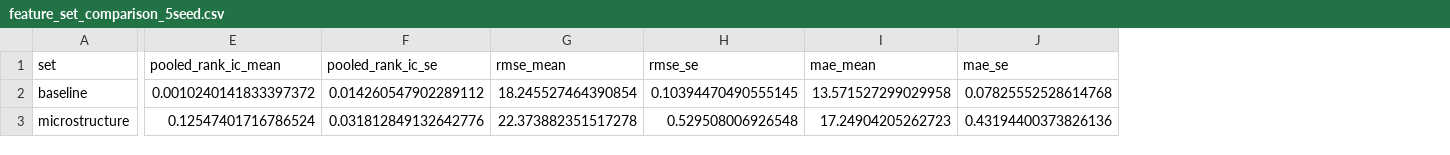
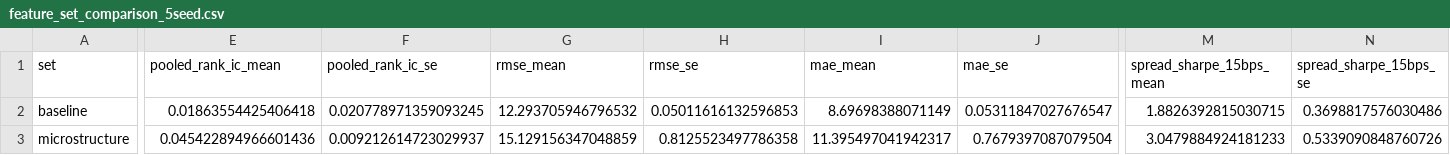
Before and after one commit to bekzatkhanDev/adaptive-tsk-equity-scoring, a CSV file: outputs/csv_exports/feature_set_comparison_5seed.csv, drawn as a sheet; only a part is shown, gaps mark what is left out; the diff covers the shown part only; the diff names each change by its address in the sheet, - before the commit and + after, or states it on an @@ line.

```diff
--- a/outputs/csv_exports/feature_set_comparison_5seed.csv
+++ b/outputs/csv_exports/feature_set_comparison_5seed.csv
+column M (spread_sharpe_15bps_mean), rows 2-3: 1.8826392815030715 | 3.0479884924181233
+column N (spread_sharpe_15bps_se), rows 2-3: 0.3698817576030486 | 0.5339090848760726
-E2 (pooled_rank_ic_mean): 0.0010240141833397372
+E2 (pooled_rank_ic_mean): 0.01863554425406418
-F2 (pooled_rank_ic_se): 0.014260547902289112
+F2 (pooled_rank_ic_se): 0.020778971359093245
-G2 (rmse_mean): 18.245527464390854
+G2 (rmse_mean): 12.293705946796532
-H2 (rmse_se): 0.10394470490555145
+H2 (rmse_se): 0.05011616132596853
-I2 (mae_mean): 13.571527299029958
+I2 (mae_mean): 8.69698388071149
-J2 (mae_se): 0.07825552528614768
+J2 (mae_se): 0.05311847027676547
-E3 (pooled_rank_ic_mean): 0.12547401716786524
+E3 (pooled_rank_ic_mean): 0.045422894966601436
-F3 (pooled_rank_ic_se): 0.031812849132642776
+F3 (pooled_rank_ic_se): 0.009212614723029937
-G3 (rmse_mean): 22.373882351517278
+G3 (rmse_mean): 15.129156347048859
-H3 (rmse_se): 0.529508006926548
+H3 (rmse_se): 0.8125523497786358
-I3 (mae_mean): 17.24904205262723
+I3 (mae_mean): 11.395497041942317
-J3 (mae_se): 0.43194400373826136
+J3 (mae_se): 0.7679397087079504
```
Also changed, not shown: 36 edited cells elsewhere in this file, outputs/csv_exports/feature_set_comparison.csv, outputs/csv_exports/feature_set_comparison_runs.csv, 41 other files.
